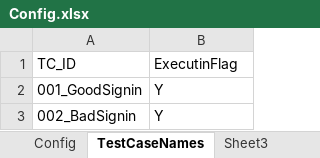
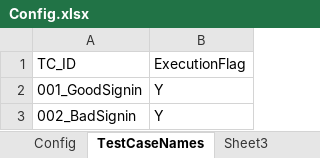
Before and after one commit to msmia/QTPWebTesting, an Excel workbook: test_data/Config.xlsx, sheet TestCaseNames, drawn as a sheet; values as stored, in another font and other column widths than the file's, no borders; the diff names each change by its address in the sheet, - before the commit and + after, or states it on an @@ line.

```diff
--- a/test_data/Config.xlsx (sheet TestCaseNames)
+++ b/test_data/Config.xlsx (sheet TestCaseNames)
-B1: ExecutinFlag
+B1: ExecutionFlag
```
Also changed, not shown: 6 other files.
